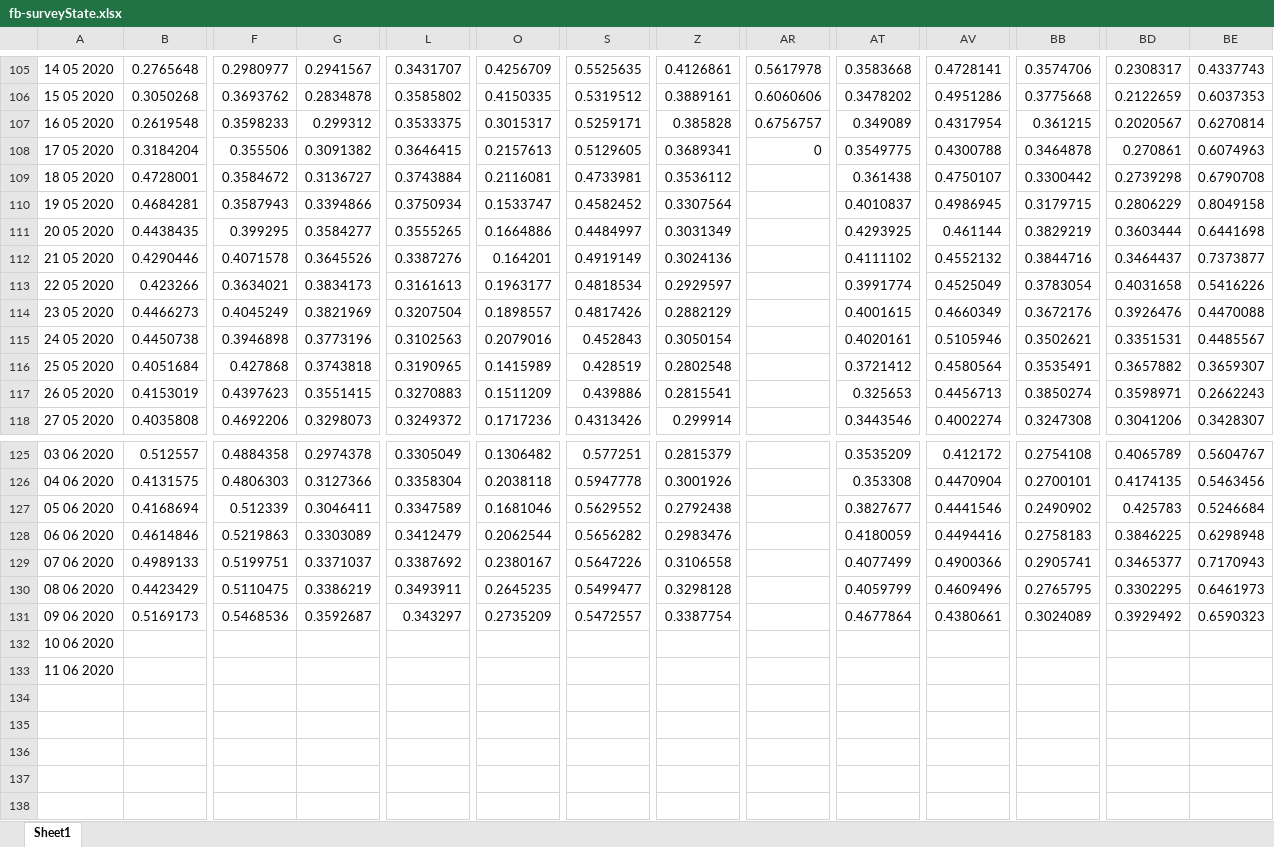
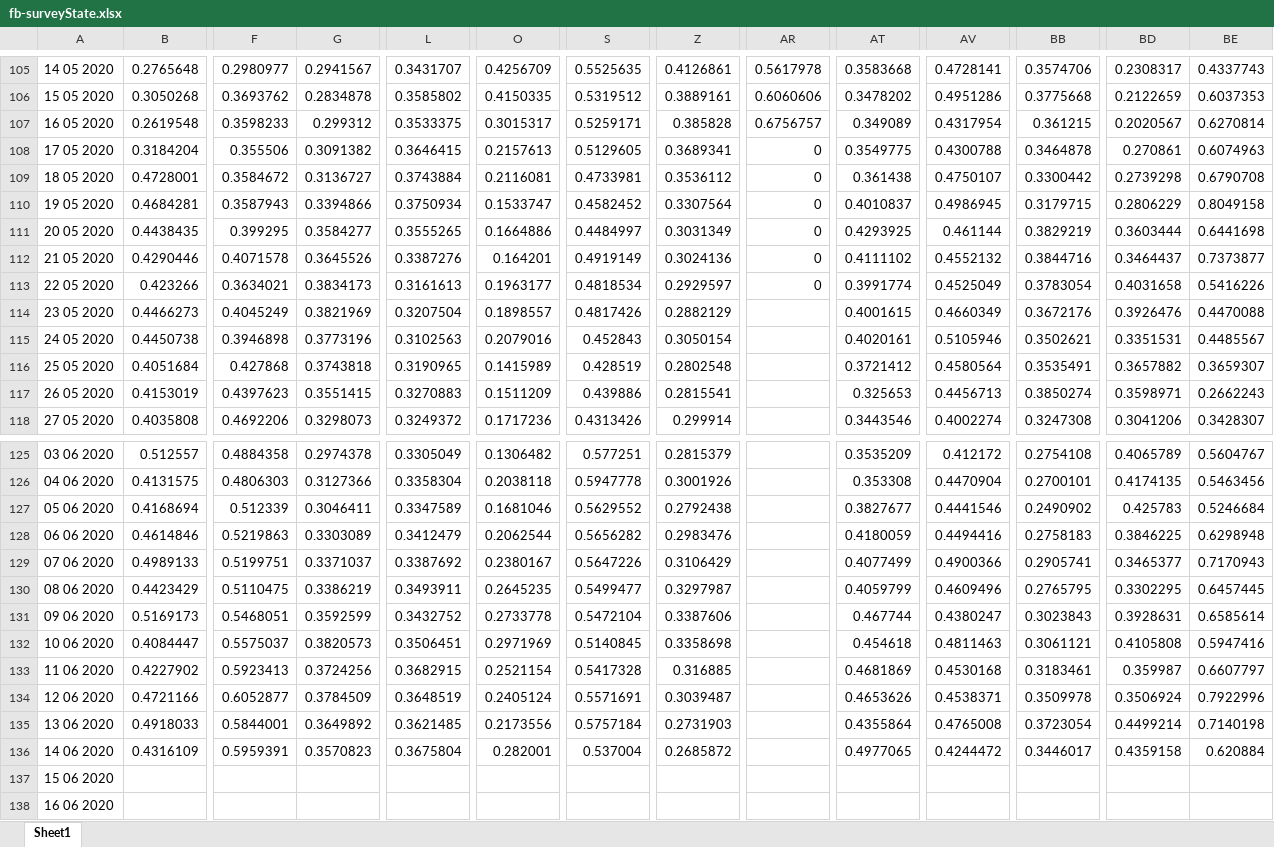
Before and after one commit to matt4567/covidCastReader, an Excel workbook: fb-surveyState.xlsx, sheet Sheet1, drawn as a sheet; only a part is shown, gaps mark what is left out; values as stored, in another font and other column widths than the file's, no borders; addresses are those after the commit; rows hold the shown columns only; the diff names each change by its address in the sheet, - before the commit and + after, or states it on an @@ line.

```diff
--- a/fb-surveyState.xlsx (sheet Sheet1)
+++ b/fb-surveyState.xlsx (sheet Sheet1)
-AR109:AR113: (empty)
+AR109:AR113: 0
-Z129: 0.3106558
+Z129: 0.3106429
-Z130: 0.3298128
+Z130: 0.3297987
-BE130: 0.6461973
+BE130: 0.6457445
-F131: 0.5468536
+F131: 0.5468051
-G131: 0.3592687
+G131: 0.3592599
-L131: 0.343297
+L131: 0.3432752
-O131: 0.2735209
+O131: 0.2733778
-S131: 0.5472557
+S131: 0.5472104
-Z131: 0.3387754
+Z131: 0.3387606
-AT131: 0.4677864
+AT131: 0.467744
-AV131: 0.4380661
+AV131: 0.4380247
-BB131: 0.3024089
+BB131: 0.3023843
-BD131: 0.3929492
+BD131: 0.3928631
-BE131: 0.6590323
+BE131: 0.6585614
+row 132: 10 06 2020 | 0.4084447 | 0.5575037 | 0.3820573 | 0.3506451 | 0.2971969 | 0.5140845 | 0.3358698 |  | 0.454618 | 0.4811463 | 0.3061121 | 0.4105808 | 0.5947416
+row 133: 11 06 2020 | 0.4227902 | 0.5923413 | 0.3724256 | 0.3682915 | 0.2521154 | 0.5417328 | 0.316885 |  | 0.4681869 | 0.4530168 | 0.3183461 | 0.359987 | 0.6607797
+row 134: 12 06 2020 | 0.4721166 | 0.6052877 | 0.3784509 | 0.3648519 | 0.2405124 | 0.5571691 | 0.3039487 |  | 0.4653626 | 0.4538371 | 0.3509978 | 0.3506924 | 0.7922996
+row 135: 13 06 2020 | 0.4918033 | 0.5844001 | 0.3649892 | 0.3621485 | 0.2173556 | 0.5757184 | 0.2731903 |  | 0.4355864 | 0.4765008 | 0.3723054 | 0.4499214 | 0.7140198
+row 136: 14 06 2020 | 0.4316109 | 0.5959391 | 0.3570823 | 0.3675804 | 0.282001 | 0.537004 | 0.2685872 |  | 0.4977065 | 0.4244472 | 0.3446017 | 0.4359158 | 0.620884
-A137: 10 06 2020
+A137: 15 06 2020
-A138: 11 06 2020
+A138: 16 06 2020
```
Also changed, not shown: doctor-visitsMetro.xlsx, doctor-visitsState.xlsx, 9 other files.
